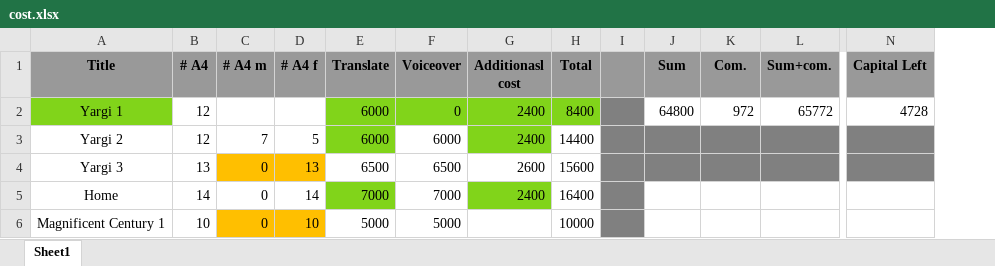
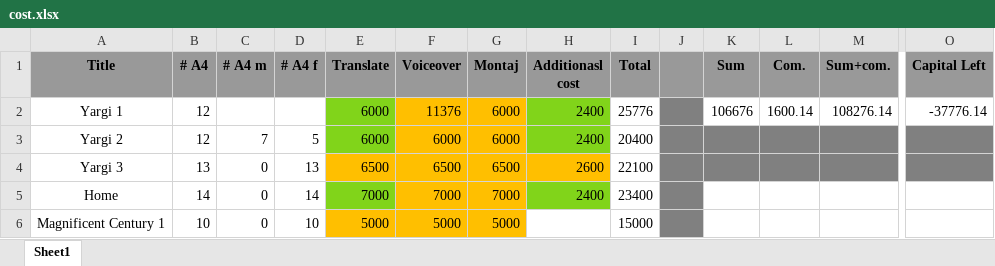
Before and after one commit to danielinux7/abkhazian-subtitles, an Excel workbook: cost.xlsx, sheet Sheet1, drawn as a sheet; only a part is shown, gaps mark what is left out; values as stored, in another font and other column widths than the file's, no borders; addresses are those after the commit; the diff names each change by its address in the sheet, - before the commit and + after, or states it on an @@ line.

Commit message:
edited

```diff
--- a/cost.xlsx (sheet Sheet1)
+++ b/cost.xlsx (sheet Sheet1)
+column G (Montaj), rows 2-6: 6000 | 6000 | 6500 | 7000 | 5000
-A2 fill: #81D41A
+A2 fill: none
-F2 (Voiceover): 0
+F2 (Voiceover): 11376
-F2 fill: #81D41A
+F2 fill: #FFBF00
-I2 (Total): 8400
+I2 (Total): 25776
-I2 fill: #81D41A
+I2 fill: none
-K2 (Sum): 64800
+K2 (Sum): 106676
-L2 (Com.): 972
+L2 (Com.): 1600.14
-M2 (Sum+com.): 65772
+M2 (Sum+com.): 108276.14
-O2 (Capital Left): 4728
+O2 (Capital Left): -37776.14
-F3 fill: none
+F3 fill: #FFBF00
-I3 (Total): 14400
+I3 (Total): 20400
-C4:D4 fill: #FFBF00
+C4:D4 fill: none
-E4:F4 fill: none
+E4:F4 fill: #FFBF00
-H4 fill: none
+H4 fill: #FFBF00
-I4 (Total): 15600
+I4 (Total): 22100
-F5 fill: none
+F5 fill: #FFBF00
-I5 (Total): 16400
+I5 (Total): 23400
-C6:D6 fill: #FFBF00
+C6:D6 fill: none
-E6:F6 fill: none
+E6:F6 fill: #FFBF00
-I6 (Total): 10000
+I6 (Total): 15000
```
